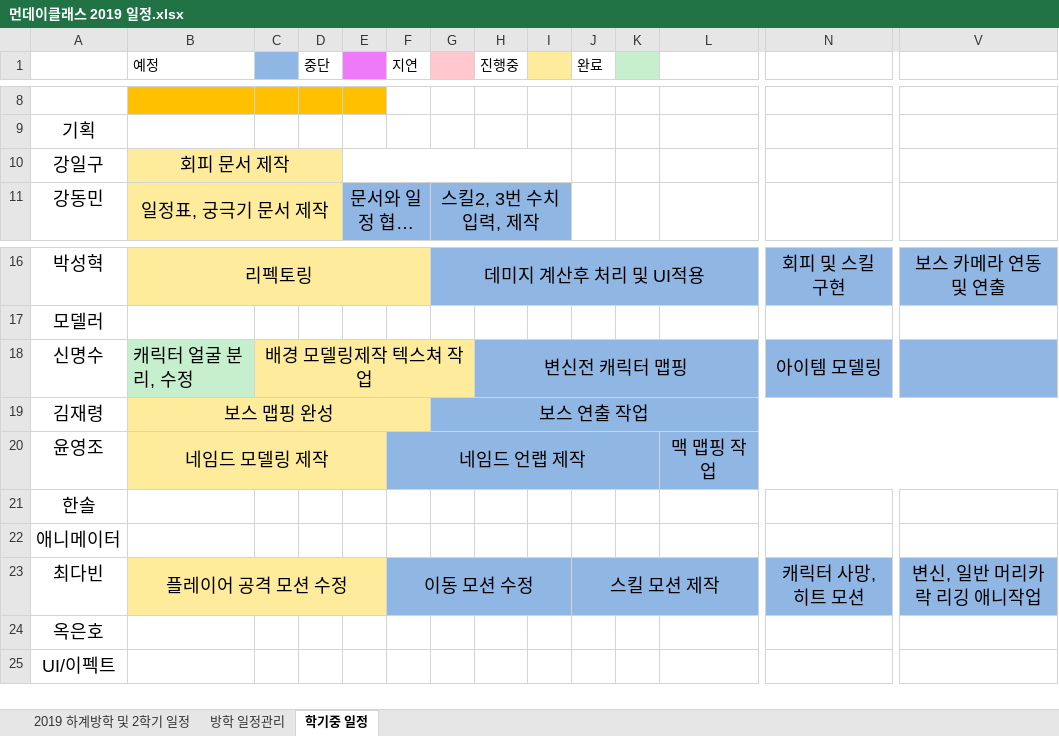
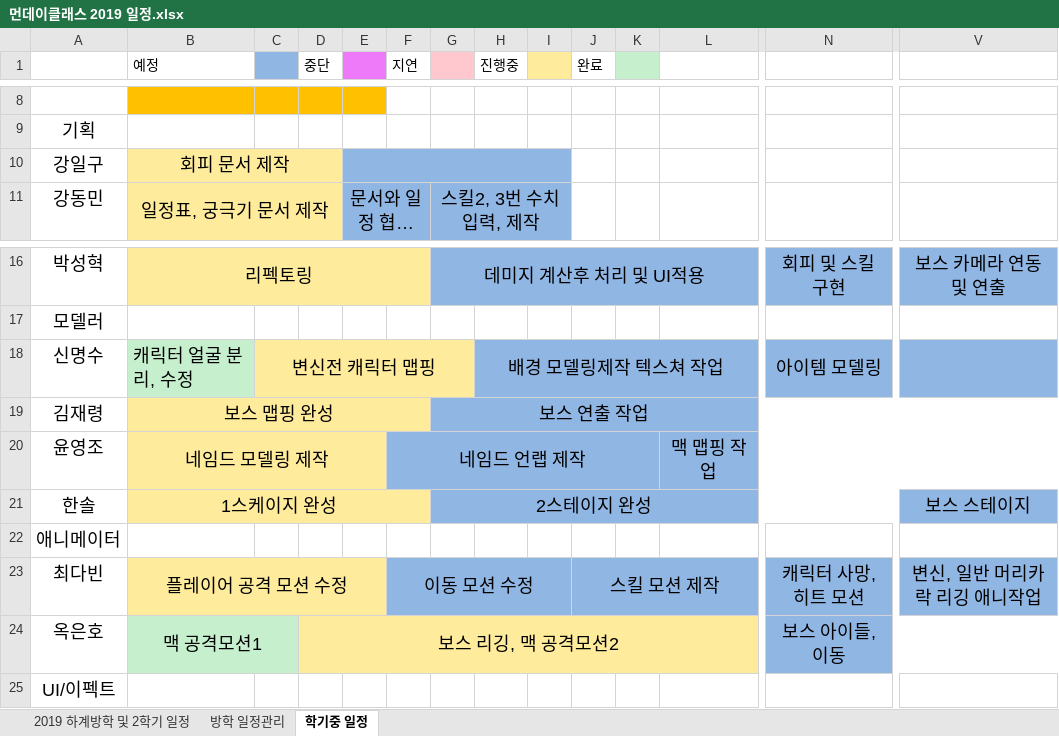
Before and after one commit to lalyns/MondayClass, an Excel workbook: Document/일정/먼데이클래스 2019 일정.xlsx, sheet 학기중 일정, drawn as a sheet; only a part is shown, gaps mark what is left out; long unchanged cells end in …; values as stored, in another font and other column widths than the file's, no borders; the diff covers the shown part only; the diff names each change by its address in the sheet, - before the commit and + after, or states it on an @@ line.

Commit message:
으노, 한솔 일정추가, 명수 일정 수정

```diff
--- a/Document/일정/먼데이클래스 2019 일정.xlsx (sheet 학기중 일정)
+++ b/Document/일정/먼데이클래스 2019 일정.xlsx (sheet 학기중 일정)
-E10:I10 fill: none
+E10:I10 fill: #90B6E4
-C18: 배경 모델링제작 텍스쳐 작업
+C18: 변신전 캐릭터 맵핑
-H18 (진행중): 변신전 캐릭터 맵핑
+H18 (진행중): 배경 모델링제작 텍스쳐 작업
-B21 (예정): (empty)
+B21 (예정): 1스케이지 완성
-B21:F21 fill: none
+B21:F21 fill: #FFEB9C
+B21:F21 merged
-G21: (empty)
+G21: 2스테이지 완성
-G21:V21 fill: none
+G21:V21 fill: #90B6E4
+G21:U21 merged
-V21: (empty)
+V21: 보스 스테이지
+V21:AI21 merged
-B24 (예정): (empty)
+B24 (예정): 맥 공격모션1
-B24:C24 fill: none
+B24:C24 fill: #C6EFCE
+B24:C24 merged
-D24 (중단): (empty)
+D24 (중단): 보스 리깅, 맥 공격모션2
-D24:L24 fill: none
+D24:L24 fill: #FFEB9C
+D24:M24 merged
-N24: (empty)
+N24: 보스 아이들, 이동
-N24:V24 fill: none
+N24:V24 fill: #90B6E4
+N24:AI24 merged
```
Also changed, not shown: cell formats elsewhere in this sheet.
